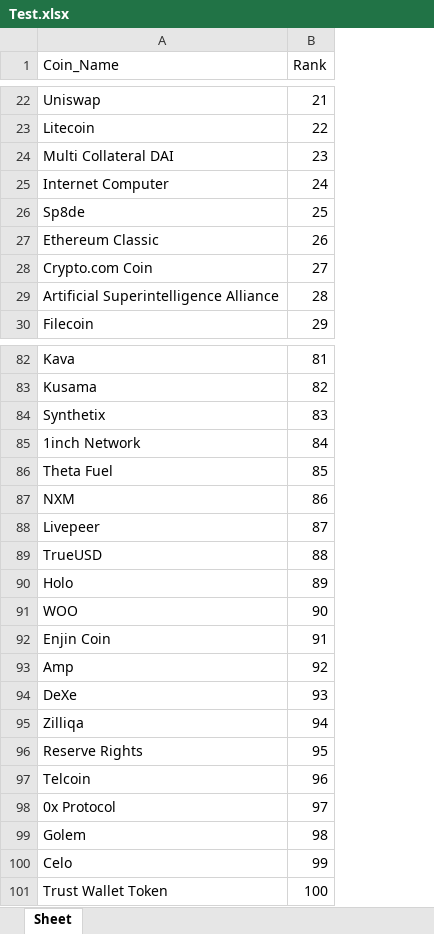
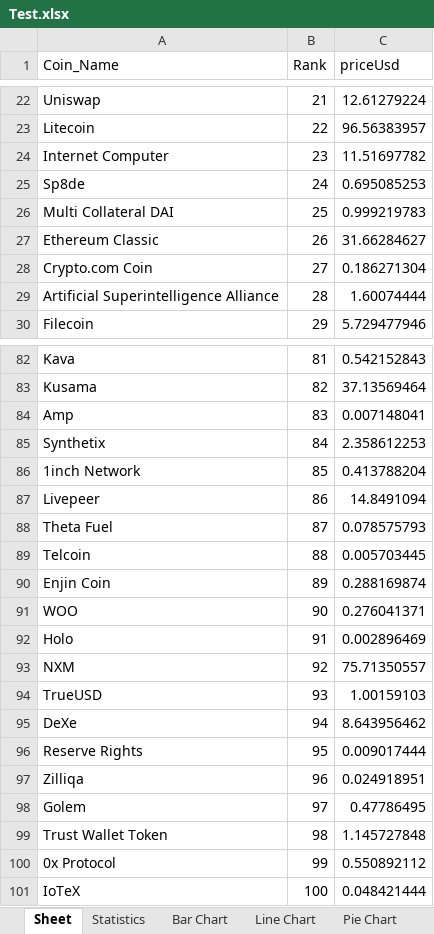
Before and after one commit to AderLopez/Final_Project, an Excel workbook: Test.xlsx, sheet Sheet, drawn as a sheet; only a part is shown, gaps mark what is left out; values as stored, in another font and other column widths than the file's, no borders; charts and pictures not drawn; removed rows and columns are numbered as before the commit, all else as after; the diff covers the shown part only; the diff names each change by its address in the sheet, - before the commit and + after, or states it on an @@ line.

```diff
--- a/Test.xlsx (sheet Sheet)
+++ b/Test.xlsx (sheet Sheet)
+sheet tab: Statistics
+sheet tab: Bar Chart
+sheet tab: Line Chart
+sheet tab: Pie Chart
+column C (priceUsd), rows 22-25: 12.61279224 | 96.56383957 | 11.51697782 | 0.695085253; rows 27-30: 31.66284627 | 0.186271304 | 1.60074444 | 5.729477946; rows 82-83: 0.542152843 | 37.13569464; rows 85-87: 2.358612253 | 0.413788204 | 14.8491094; rows 89-93: 0.005703445 | 0.288169874 | 0.276041371 | 0.002896469 | 75.71350557; rows 95-99: 8.643956462 | 0.009017444 | 0.024918951 | 0.47786495 | 1.145727848
-row 24: Multi Collateral DAI | 23
-B24 (Rank): 24
+B24 (Rank): 23
-B25 (Rank): 25
+B25 (Rank): 24
+row 26: Multi Collateral DAI | 25 | 0.999219783
+row 84: Amp | 83 | 0.007148041
-B85 (Rank): 83
+B85 (Rank): 84
-B86 (Rank): 84
+B86 (Rank): 85
-row 86: Theta Fuel | 85
-row 87: NXM | 86
-B87 (Rank): 87
+B87 (Rank): 86
+row 88: Theta Fuel | 87 | 0.078575793
-A89 (Coin_Name): TrueUSD
+A89 (Coin_Name): Telcoin
-A90 (Coin_Name): Holo
+A90 (Coin_Name): Enjin Coin
-A92 (Coin_Name): Enjin Coin
+A92 (Coin_Name): Holo
-A93 (Coin_Name): Amp
+A93 (Coin_Name): NXM
+row 94: TrueUSD | 93 | 1.00159103
-B95 (Rank): 93
+B95 (Rank): 94
-row 95: Zilliqa | 94
-A97 (Coin_Name): Telcoin
+A97 (Coin_Name): Zilliqa
-row 98: 0x Protocol | 97
-B98 (Rank): 98
+B98 (Rank): 97
-row 100: Celo | 99
-B99 (Rank): 100
+B99 (Rank): 98
+row 100: 0x Protocol | 99 | 0.550892112
+row 101: IoTeX | 100 | 0.048421444
```
Also changed, not shown: 13 added rows, 13 removed rows and 22 edited cells elsewhere in this sheet, other sheet tabs, charts or pictures, 11 other files.
